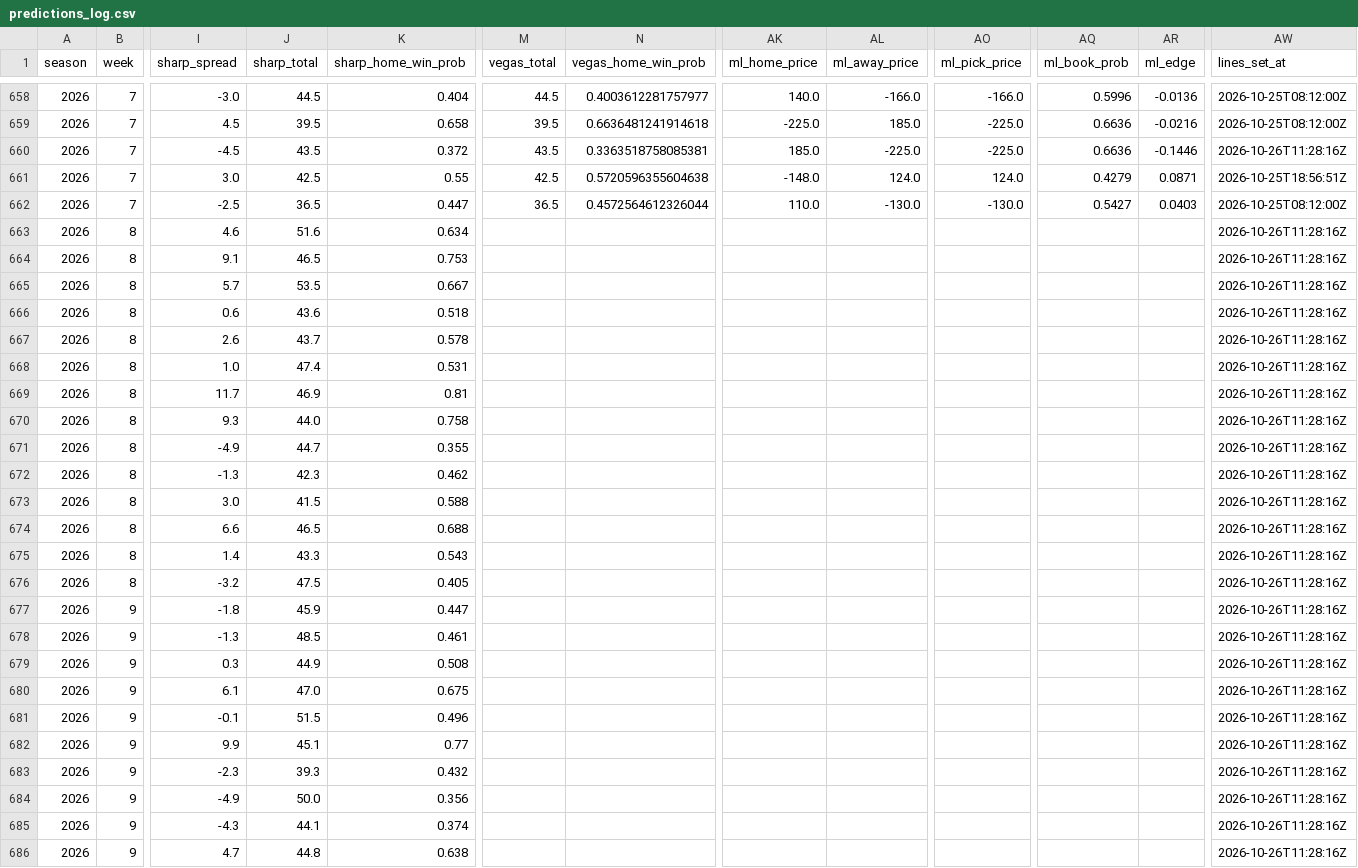
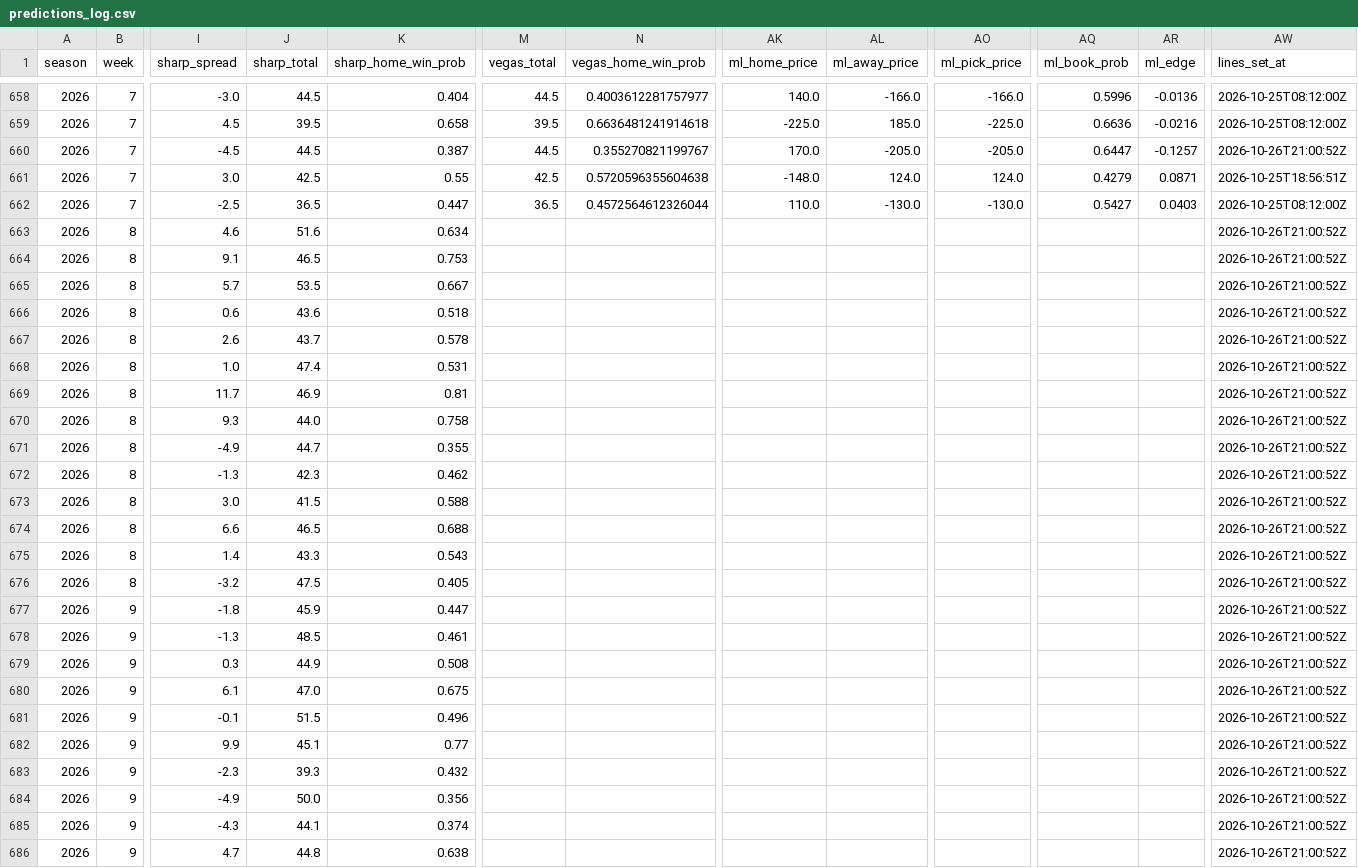
Before and after one commit to ant56-arch/ant56-arch.github.io, a CSV file: nfl-cfb/data/tracking/predictions_log.csv, drawn as a sheet; only a part is shown, gaps mark what is left out; the diff covers the shown part only; the diff names each change by its address in the sheet, - before the commit and + after, or states it on an @@ line.

```diff
--- a/nfl-cfb/data/tracking/predictions_log.csv
+++ b/nfl-cfb/data/tracking/predictions_log.csv
-J660 (sharp_total): 43.5
+J660 (sharp_total): 44.5
-K660 (sharp_home_win_prob): 0.372
+K660 (sharp_home_win_prob): 0.387
-M660 (vegas_total): 43.5
+M660 (vegas_total): 44.5
-N660 (vegas_home_win_prob): 0.3363518758085381
+N660 (vegas_home_win_prob): 0.355270821199767
-AK660 (ml_home_price): 185.0
+AK660 (ml_home_price): 170.0
-AL660 (ml_away_price): -225.0
+AL660 (ml_away_price): -205.0
-AO660 (ml_pick_price): -225.0
+AO660 (ml_pick_price): -205.0
-AQ660 (ml_book_prob): 0.6636
+AQ660 (ml_book_prob): 0.6447
-AR660 (ml_edge): -0.1446
+AR660 (ml_edge): -0.1257
-AW660 (lines_set_at): 2026-10-26T11:28:16Z
+AW660 (lines_set_at): 2026-10-26T21:00:52Z
-AW663:AW686 (lines_set_at): 2026-10-26T11:28:16Z
+AW663:AW686 (lines_set_at): 2026-10-26T21:00:52Z
```
Also changed, not shown: 141 edited cells elsewhere in this file, nfl-cfb/data/tracking/cfb_predictions_log.csv, nfl-cfb/data/tracking/cfb_ratings_log.csv, 4 other files.
